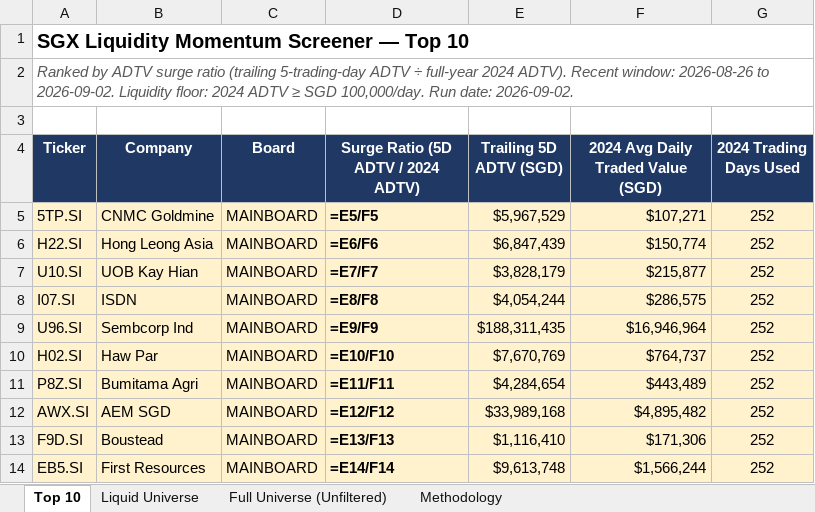
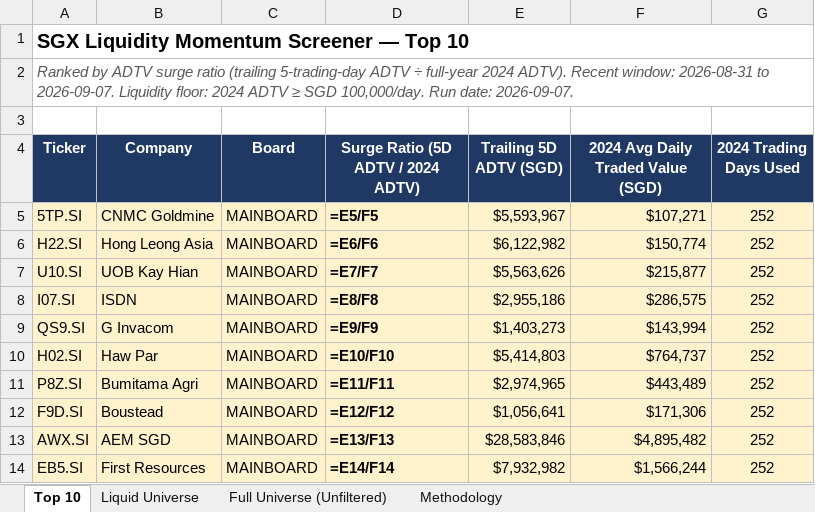
Before and after one commit to ferlyntanyj/Claude-Telegram-bot, an Excel workbook: output/SGX_Liquidity_Momentum_Screener.xlsx, sheet Top 10, drawn as a sheet; values as stored, in another font and other column widths than the file's, no borders; formulas without a stored value are shown as written; removed rows and columns are numbered as before the commit, all else as after; the diff names each change by its address in the sheet, - before the commit and + after, or states it on an @@ line.

```diff
--- a/output/SGX_Liquidity_Momentum_Screener.xlsx (sheet Top 10)
+++ b/output/SGX_Liquidity_Momentum_Screener.xlsx (sheet Top 10)
-A2 (Ticker): …Recent window: 2026-08-26 to 2026-09-02. Liquidity floor: 2024 ADTV ≥ SGD 100,000/day. Run date: 2026-09-02.
+A2 (Ticker): …Recent window: 2026-08-31 to 2026-09-07. Liquidity floor: 2024 ADTV ≥ SGD 100,000/day. Run date: 2026-09-07.
-E5 (Trailing 5D ADTV (SGD)): $5,967,529
+E5 (Trailing 5D ADTV (SGD)): $5,593,967
-E6 (Trailing 5D ADTV (SGD)): $6,847,439
+E6 (Trailing 5D ADTV (SGD)): $6,122,982
-E7 (Trailing 5D ADTV (SGD)): $3,828,179
+E7 (Trailing 5D ADTV (SGD)): $5,563,626
-E8 (Trailing 5D ADTV (SGD)): $4,054,244
+E8 (Trailing 5D ADTV (SGD)): $2,955,186
-A9 (Ticker): U96.SI
+A9 (Ticker): QS9.SI
-B9 (Company): Sembcorp Ind
+B9 (Company): G Invacom
-E9 (Trailing 5D ADTV (SGD)): $188,311,435
+E9 (Trailing 5D ADTV (SGD)): $1,403,273
-F9: $16,946,964
+F9: $143,994
-E10 (Trailing 5D ADTV (SGD)): $7,670,769
+E10 (Trailing 5D ADTV (SGD)): $5,414,803
-E11 (Trailing 5D ADTV (SGD)): $4,284,654
+E11 (Trailing 5D ADTV (SGD)): $2,974,965
-row 12: AWX.SI | AEM SGD | MAINBOARD | =E12/F12 | $33,989,168 | $4,895,482 | 252
-D12: =E13/F13
+D12: =E12/F12
-E12 (Trailing 5D ADTV (SGD)): $1,116,410
+E12 (Trailing 5D ADTV (SGD)): $1,056,641
+row 13: AWX.SI | AEM SGD | MAINBOARD | =E13/F13 | $28,583,846 | $4,895,482 | 252
-E14 (Trailing 5D ADTV (SGD)): $9,613,748
+E14 (Trailing 5D ADTV (SGD)): $7,932,982
```
Also changed, not shown: sheet Full Universe (Unfiltered), sheet Liquid Universe, sheet Methodology, 5 other files.
